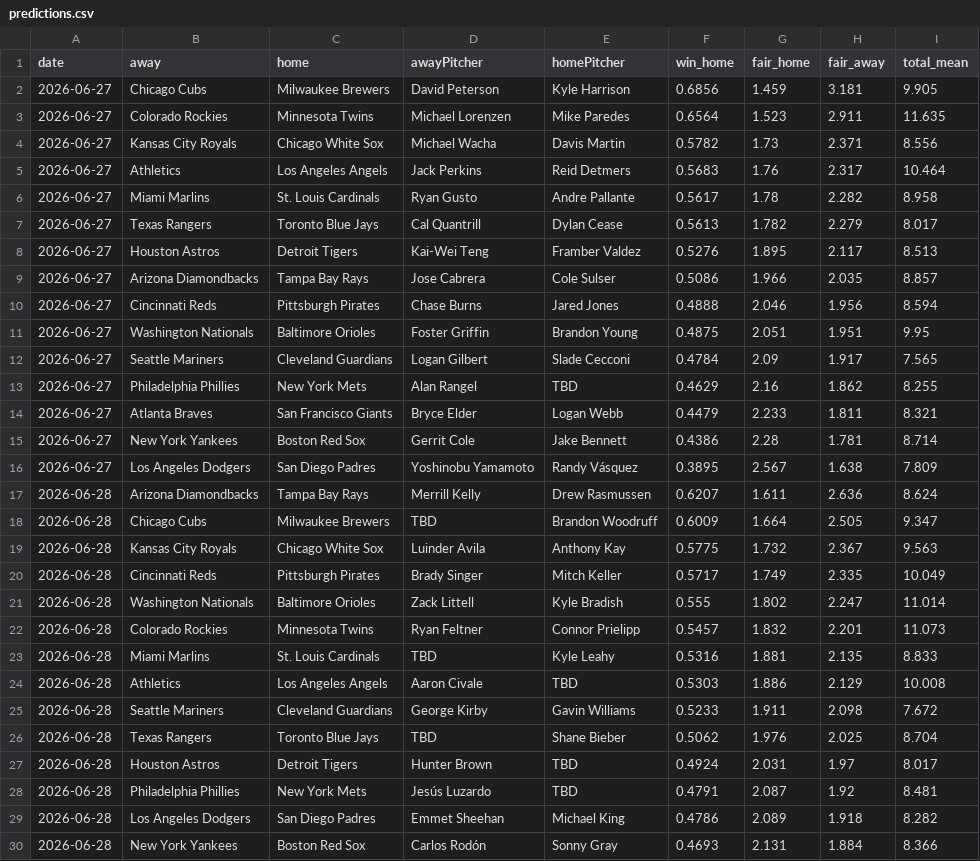
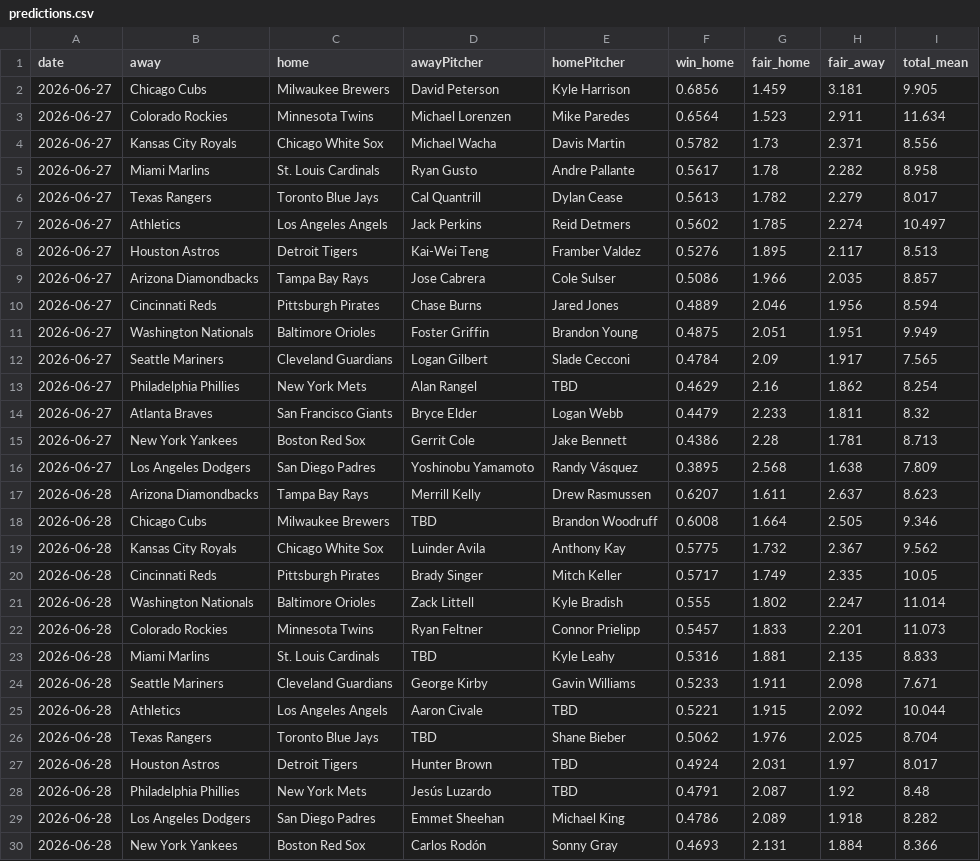
Before and after one commit to DanielTomaro13/MLB-Modelling, a CSV file: reports/predictions.csv, drawn as a sheet; only a part is shown; the diff covers the shown part only.

```diff
--- a/reports/predictions.csv
+++ b/reports/predictions.csv
@@ -2,28 +2,28 @@ date,away,home,awayPitcher,homePitcher,win_home,fair_home,fair_away,total_mean
 2026-06-27,Chicago Cubs,Milwaukee Brewers,David Peterson,Kyle Harrison,0.6856,1.459,3.181,9.905
-2026-06-27,Colorado Rockies,Minnesota Twins,Michael Lorenzen,Mike Paredes,0.6564,1.523,2.911,11.635
+2026-06-27,Colorado Rockies,Minnesota Twins,Michael Lorenzen,Mike Paredes,0.6564,1.523,2.911,11.634
 2026-06-27,Kansas City Royals,Chicago White Sox,Michael Wacha,Davis Martin,0.5782,1.73,2.371,8.556
-2026-06-27,Athletics,Los Angeles Angels,Jack Perkins,Reid Detmers,0.5683,1.76,2.317,10.464
 2026-06-27,Miami Marlins,St. Louis Cardinals,Ryan Gusto,Andre Pallante,0.5617,1.78,2.282,8.958
 2026-06-27,Texas Rangers,Toronto Blue Jays,Cal Quantrill,Dylan Cease,0.5613,1.782,2.279,8.017
+2026-06-27,Athletics,Los Angeles Angels,Jack Perkins,Reid Detmers,0.5602,1.785,2.274,10.497
 2026-06-27,Houston Astros,Detroit Tigers,Kai-Wei Teng,Framber Valdez,0.5276,1.895,2.117,8.513
 2026-06-27,Arizona Diamondbacks,Tampa Bay Rays,Jose Cabrera,Cole Sulser,0.5086,1.966,2.035,8.857
-2026-06-27,Cincinnati Reds,Pittsburgh Pirates,Chase Burns,Jared Jones,0.4888,2.046,1.956,8.594
-2026-06-27,Washington Nationals,Baltimore Orioles,Foster Griffin,Brandon Young,0.4875,2.051,1.951,9.95
+2026-06-27,Cincinnati Reds,Pittsburgh Pirates,Chase Burns,Jared Jones,0.4889,2.046,1.956,8.594
+2026-06-27,Washington Nationals,Baltimore Orioles,Foster Griffin,Brandon Young,0.4875,2.051,1.951,9.949
 2026-06-27,Seattle Mariners,Cleveland Guardians,Logan Gilbert,Slade Cecconi,0.4784,2.09,1.917,7.565
-2026-06-27,Philadelphia Phillies,New York Mets,Alan Rangel,TBD,0.4629,2.16,1.862,8.255
-2026-06-27,Atlanta Braves,San Francisco Giants,Bryce Elder,Logan Webb,0.4479,2.233,1.811,8.321
-2026-06-27,New York Yankees,Boston Red Sox,Gerrit Cole,Jake Bennett,0.4386,2.28,1.781,8.714
-2026-06-27,Los Angeles Dodgers,San Diego Padres,Yoshinobu Yamamoto,Randy Vásquez,0.3895,2.567,1.638,7.809
-2026-06-28,Arizona Diamondbacks,Tampa Bay Rays,Merrill Kelly,Drew Rasmussen,0.6207,1.611,2.636,8.624
-2026-06-28,Chicago Cubs,Milwaukee Brewers,TBD,Brandon Woodruff,0.6009,1.664,2.505,9.347
-2026-06-28,Kansas City Royals,Chicago White Sox,Luinder Avila,Anthony Kay,0.5775,1.732,2.367,9.563
-2026-06-28,Cincinnati Reds,Pittsburgh Pirates,Brady Singer,Mitch Keller,0.5717,1.749,2.335,10.049
+2026-06-27,Philadelphia Phillies,New York Mets,Alan Rangel,TBD,0.4629,2.16,1.862,8.254
+2026-06-27,Atlanta Braves,San Francisco Giants,Bryce Elder,Logan Webb,0.4479,2.233,1.811,8.32
+2026-06-27,New York Yankees,Boston Red Sox,Gerrit Cole,Jake Bennett,0.4386,2.28,1.781,8.713
+2026-06-27,Los Angeles Dodgers,San Diego Padres,Yoshinobu Yamamoto,Randy Vásquez,0.3895,2.568,1.638,7.809
+2026-06-28,Arizona Diamondbacks,Tampa Bay Rays,Merrill Kelly,Drew Rasmussen,0.6207,1.611,2.637,8.623
+2026-06-28,Chicago Cubs,Milwaukee Brewers,TBD,Brandon Woodruff,0.6008,1.664,2.505,9.346
+2026-06-28,Kansas City Royals,Chicago White Sox,Luinder Avila,Anthony Kay,0.5775,1.732,2.367,9.562
+2026-06-28,Cincinnati Reds,Pittsburgh Pirates,Brady Singer,Mitch Keller,0.5717,1.749,2.335,10.05
 2026-06-28,Washington Nationals,Baltimore Orioles,Zack Littell,Kyle Bradish,0.555,1.802,2.247,11.014
-2026-06-28,Colorado Rockies,Minnesota Twins,Ryan Feltner,Connor Prielipp,0.5457,1.832,2.201,11.073
+2026-06-28,Colorado Rockies,Minnesota Twins,Ryan Feltner,Connor Prielipp,0.5457,1.833,2.201,11.073
 2026-06-28,Miami Marlins,St. Louis Cardinals,TBD,Kyle Leahy,0.5316,1.881,2.135,8.833
-2026-06-28,Athletics,Los Angeles Angels,Aaron Civale,TBD,0.5303,1.886,2.129,10.008
-2026-06-28,Seattle Mariners,Cleveland Guardians,George Kirby,Gavin Williams,0.5233,1.911,2.098,7.672
+2026-06-28,Seattle Mariners,Cleveland Guardians,George Kirby,Gavin Williams,0.5233,1.911,2.098,7.671
+2026-06-28,Athletics,Los Angeles Angels,Aaron Civale,TBD,0.5221,1.915,2.092,10.044
 2026-06-28,Texas Rangers,Toronto Blue Jays,TBD,Shane Bieber,0.5062,1.976,2.025,8.704
 2026-06-28,Houston Astros,Detroit Tigers,Hunter Brown,TBD,0.4924,2.031,1.97,8.017
-2026-06-28,Philadelphia Phillies,New York Mets,Jesús Luzardo,TBD,0.4791,2.087,1.92,8.481
+2026-06-28,Philadelphia Phillies,New York Mets,Jesús Luzardo,TBD,0.4791,2.087,1.92,8.48
 2026-06-28,Los Angeles Dodgers,San Diego Padres,Emmet Sheehan,Michael King,0.4786,2.089,1.918,8.282
```
Also changed, not shown: 2 added rows, 2 removed rows and 32 edited cells elsewhere in this file, 12 other files.
